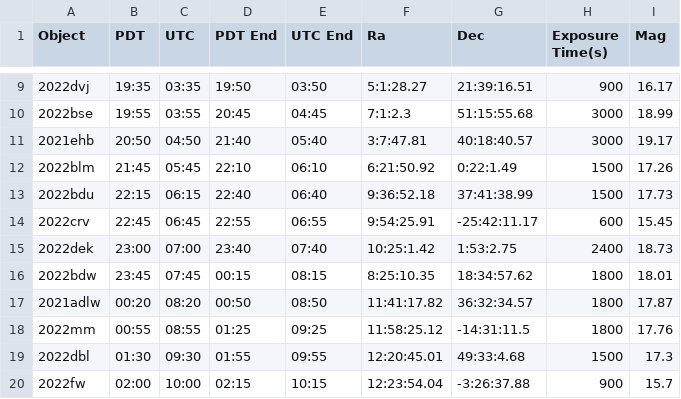
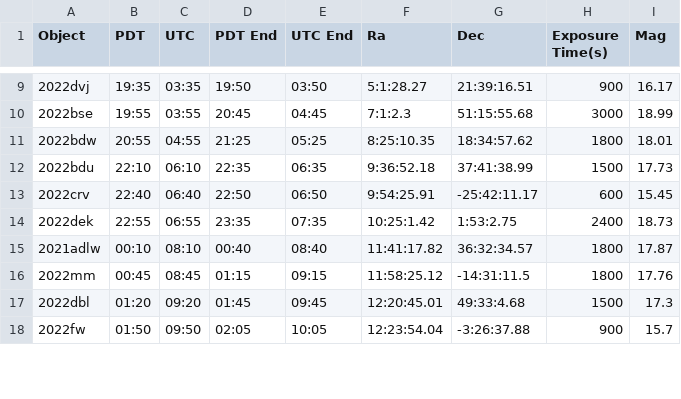
Before and after one commit to Majoburo/YSE_Scheduler, a CSV file: ShanePriorities_2022-03-06_Sched.csv, drawn as a sheet; only a part is shown, gaps mark what is left out; removed rows and columns are numbered as before the commit, all else as after; the diff covers the shown part only; the diff names each change by its address in the sheet, - before the commit and + after, or states it on an @@ line.

```diff
--- a/ShanePriorities_2022-03-06_Sched.csv
+++ b/ShanePriorities_2022-03-06_Sched.csv
-row 11: 2021ehb | 20:50 | 04:50 | 21:40 | 05:40 | 3:7:47.81 | 40:18:40.57 | 3000 | 19.17
-row 12: 2022blm | 21:45 | 05:45 | 22:10 | 06:10 | 6:21:50.92 | 0:22:1.49 | 1500 | 17.26
+row 11: 2022bdw | 20:55 | 04:55 | 21:25 | 05:25 | 8:25:10.35 | 18:34:57.62 | 1800 | 18.01
-B12 (PDT): 22:15
+B12 (PDT): 22:10
-C12 (UTC): 06:15
+C12 (UTC): 06:10
-D12 (PDT End): 22:40
+D12 (PDT End): 22:35
-E12 (UTC End): 06:40
+E12 (UTC End): 06:35
-B13 (PDT): 22:45
+B13 (PDT): 22:40
-C13 (UTC): 06:45
+C13 (UTC): 06:40
-D13 (PDT End): 22:55
+D13 (PDT End): 22:50
-E13 (UTC End): 06:55
+E13 (UTC End): 06:50
-B14 (PDT): 23:00
+B14 (PDT): 22:55
-C14 (UTC): 07:00
+C14 (UTC): 06:55
-D14 (PDT End): 23:40
+D14 (PDT End): 23:35
-E14 (UTC End): 07:40
+E14 (UTC End): 07:35
-row 16: 2022bdw | 23:45 | 07:45 | 00:15 | 08:15 | 8:25:10.35 | 18:34:57.62 | 1800 | 18.01
-B15 (PDT): 00:20
+B15 (PDT): 00:10
-C15 (UTC): 08:20
+C15 (UTC): 08:10
-D15 (PDT End): 00:50
+D15 (PDT End): 00:40
-E15 (UTC End): 08:50
+E15 (UTC End): 08:40
-B16 (PDT): 00:55
+B16 (PDT): 00:45
-C16 (UTC): 08:55
+C16 (UTC): 08:45
-D16 (PDT End): 01:25
+D16 (PDT End): 01:15
-E16 (UTC End): 09:25
+E16 (UTC End): 09:15
-B17 (PDT): 01:30
+B17 (PDT): 01:20
-C17 (UTC): 09:30
+C17 (UTC): 09:20
-D17 (PDT End): 01:55
+D17 (PDT End): 01:45
-E17 (UTC End): 09:55
+E17 (UTC End): 09:45
-B18 (PDT): 02:00
+B18 (PDT): 01:50
-C18 (UTC): 10:00
+C18 (UTC): 09:50
-D18 (PDT End): 02:15
+D18 (PDT End): 02:05
-E18 (UTC End): 10:15
+E18 (UTC End): 10:05
```
Also changed, not shown: 2 added rows, 3 removed rows and 4 edited cells elsewhere in this file, 2 other files.
